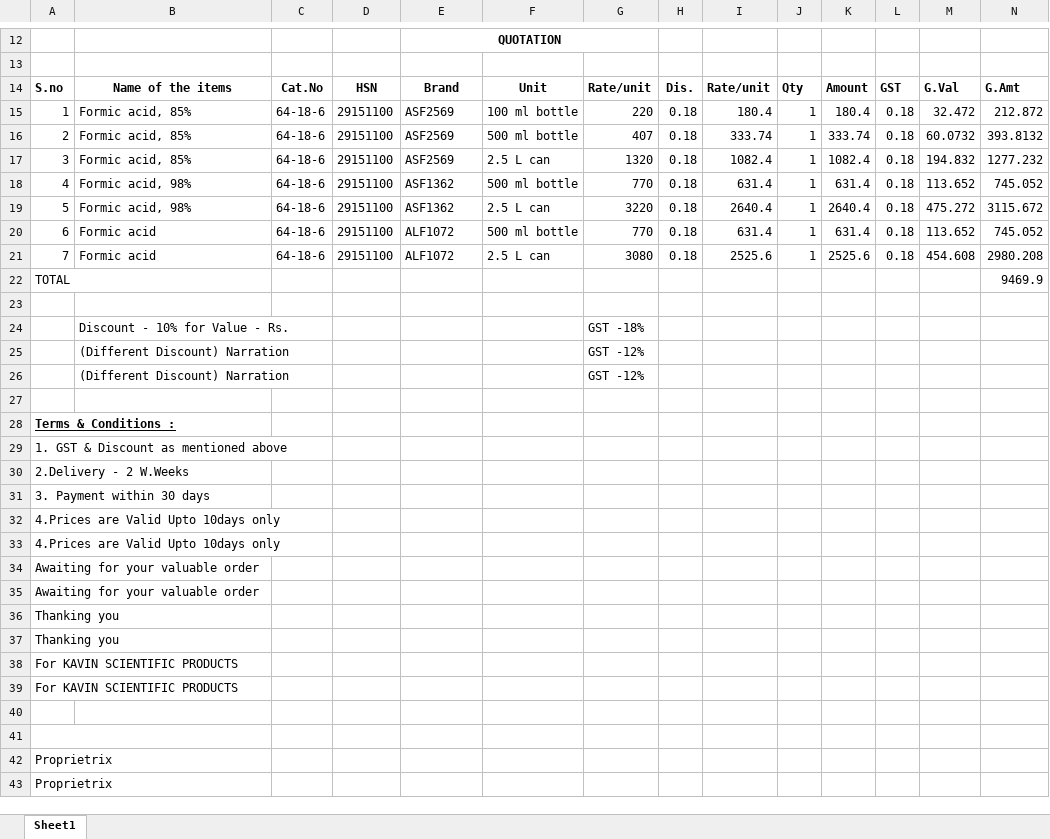
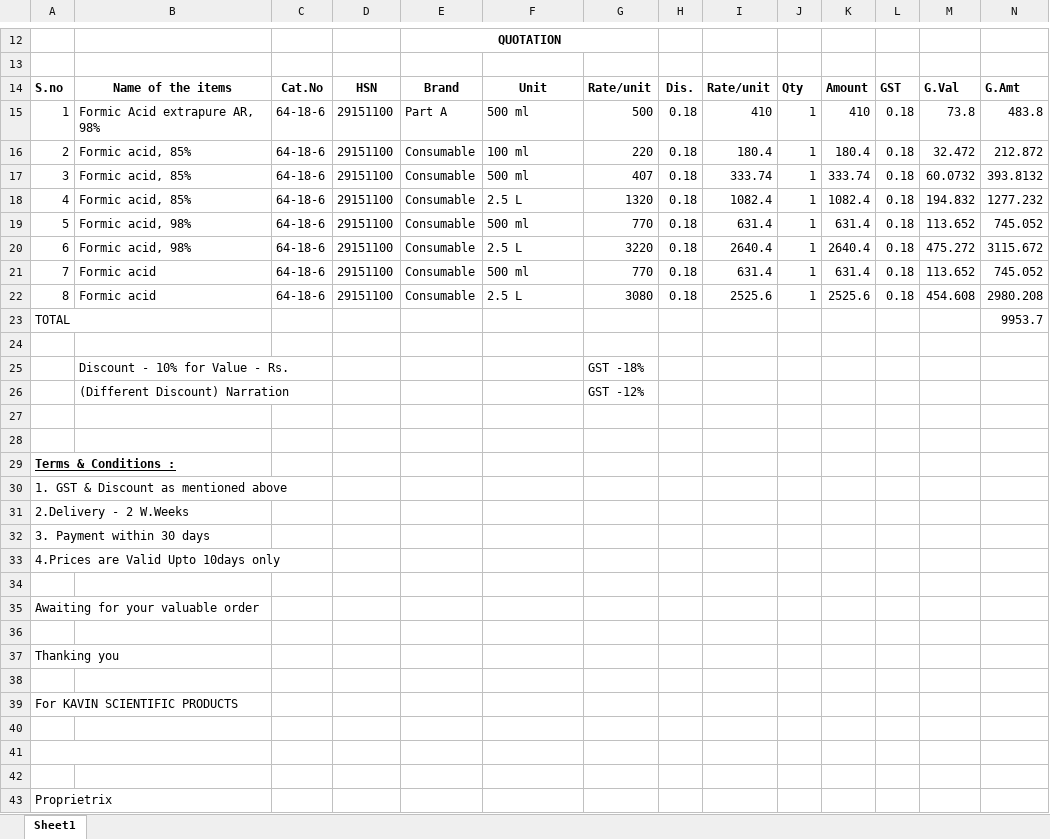
Before and after one commit to datandleorg/chatkit-kavin-scientific, an Excel workbook: mcp/Quote_Formic_Acid_2025-10-27.xlsx, sheet Sheet1, drawn as a sheet; only a part is shown, gaps mark what is left out; values as stored, in another font and other column widths than the file's, no borders; charts and pictures not drawn; removed rows and columns are numbered as before the commit, all else as after; the diff names each change by its address in the sheet, - before the commit and + after, or states it on an @@ line.

```diff
--- a/mcp/Quote_Formic_Acid_2025-10-27.xlsx (sheet Sheet1)
+++ b/mcp/Quote_Formic_Acid_2025-10-27.xlsx (sheet Sheet1)
+row 15: 1 | Formic Acid extrapure AR, 98% | 64-18-6 | 29151100 | Part A | 500 ml | 500 | 0.18 | 410 | 1 | 410 | 0.18 | 73.8 | 483.8
-A16: 1
+A16: 2
-E16:E18: ASF2569
+E16:E18: Consumable
-F16: 100 ml bottle
+F16: 100 ml
-A17: 2
+A17: 3
-F17: 500 ml bottle
+F17: 500 ml
-A18: 3
+A18: 4
-F18: 2.5 L can
+F18: 2.5 L
-A19: 4
+A19: 5
-E19:E20: ASF1362
+E19:E20: Consumable
-F19: 500 ml bottle
+F19: 500 ml
-A20: 5
+A20: 6
-F20: 2.5 L can
+F20: 2.5 L
-A21: 6
+A21: 7
-E21:E22: ALF1072
+E21:E22: Consumable
-F21: 500 ml bottle
+F21: 500 ml
-A22: 7
+A22: 8
-F22: 2.5 L can
+F22: 2.5 L
-N23: 9469.9
+N23: 9953.7
-row 27:  | (Different Discount) Narration |  |  |  |  | GST -12%
+row 27: (empty)
-A34: 4.Prices are Valid Upto 10days only
+A34: (empty)
-A36: Awaiting for your valuable order
+A36: (empty)
-A38: Thanking you
+A38: (empty)
-row 38: For KAVIN SCIENTIFIC PRODUCTS
-A42: Proprietrix
+A42: (empty)
```
Also changed, not shown: formulas that keep their value, mcp/test_quote.xlsx, 21 other files.
